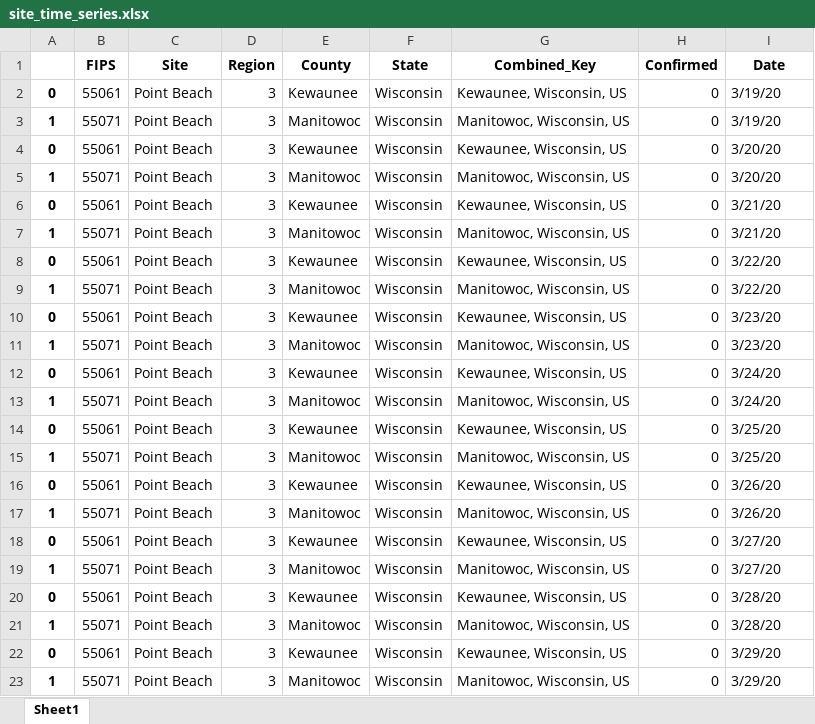
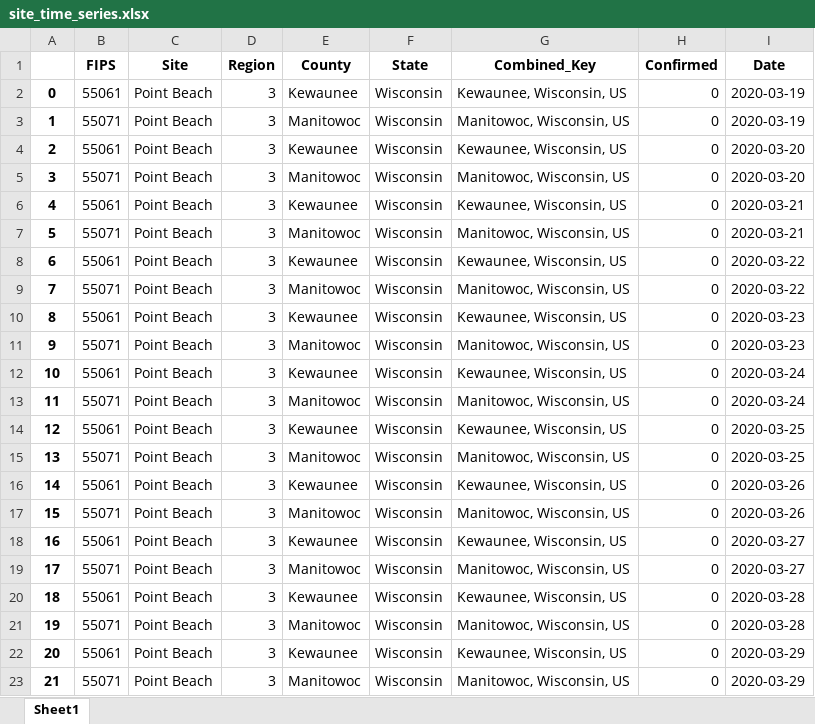
Before and after one commit to becbowen/COVID-19, an Excel workbook: clean_data/site_time_series.xlsx, sheet Sheet1, drawn as a sheet; only a part is shown; values as stored, in another font and other column widths than the file's, no borders; the diff covers the shown part only; the diff names each change by its address in the sheet, - before the commit and + after, or states it on an @@ line.

```diff
--- a/clean_data/site_time_series.xlsx (sheet Sheet1)
+++ b/clean_data/site_time_series.xlsx (sheet Sheet1)
-I2:I3 (Date): 3/19/20
+I2:I3 (Date): 2020-03-19
-A4: 0
+A4: 2
-I4:I5 (Date): 3/20/20
+I4:I5 (Date): 2020-03-20
-A5: 1
+A5: 3
-A6: 0
+A6: 4
-I6:I7 (Date): 3/21/20
+I6:I7 (Date): 2020-03-21
-A7: 1
+A7: 5
-A8: 0
+A8: 6
-I8:I9 (Date): 3/22/20
+I8:I9 (Date): 2020-03-22
-A9: 1
+A9: 7
-A10: 0
+A10: 8
-I10:I11 (Date): 3/23/20
+I10:I11 (Date): 2020-03-23
-A11: 1
+A11: 9
-A12: 0
+A12: 10
-I12:I13 (Date): 3/24/20
+I12:I13 (Date): 2020-03-24
-A13: 1
+A13: 11
-A14: 0
+A14: 12
-I14:I15 (Date): 3/25/20
+I14:I15 (Date): 2020-03-25
-A15: 1
+A15: 13
-A16: 0
+A16: 14
-I16:I17 (Date): 3/26/20
+I16:I17 (Date): 2020-03-26
-A17: 1
+A17: 15
-A18: 0
+A18: 16
-I18:I19 (Date): 3/27/20
+I18:I19 (Date): 2020-03-27
-A19: 1
+A19: 17
-A20: 0
+A20: 18
-I20:I21 (Date): 3/28/20
+I20:I21 (Date): 2020-03-28
-A21: 1
+A21: 19
-A22: 0
+A22: 20
-I22:I23 (Date): 3/29/20
+I22:I23 (Date): 2020-03-29
-A23: 1
+A23: 21
```
Also changed, not shown: other rows of this sheet, 2 other files.
